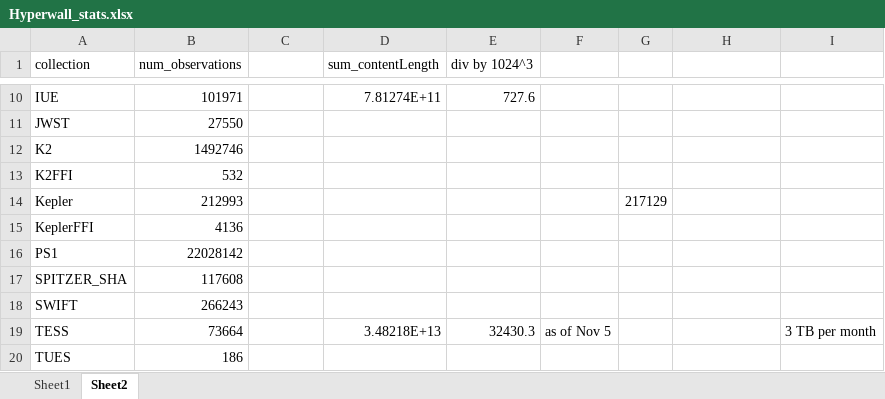
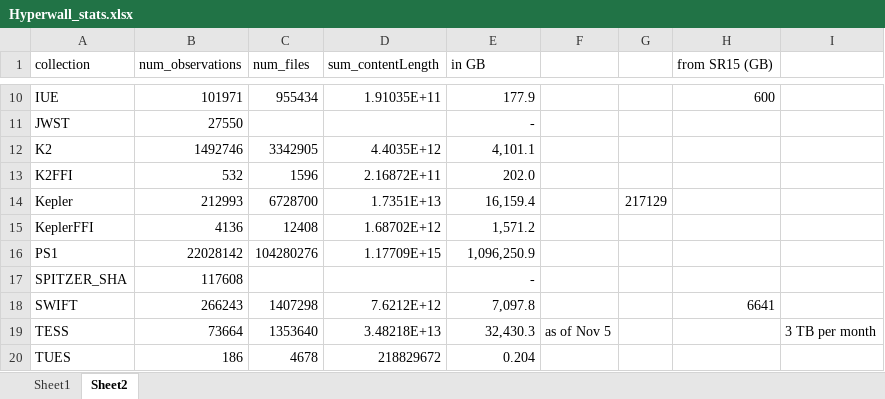
Before and after one commit to dr-rodriguez/mast_hyper, an Excel workbook: Hyperwall_stats.xlsx, sheet Sheet2, drawn as a sheet; only a part is shown, gaps mark what is left out; values as stored, in another font and other column widths than the file's, no borders; the diff covers the shown part only; the diff names each change by its address in the sheet, - before the commit and + after, or states it on an @@ line.

```diff
--- a/Hyperwall_stats.xlsx (sheet Sheet2)
+++ b/Hyperwall_stats.xlsx (sheet Sheet2)
-C1: (empty)
+C1: num_files
-E1: div by 1024^3
+E1: in GB
-H1: (empty)
+H1: from SR15 (GB)
-C10 (num_files): (empty)
+C10 (num_files): 955434
-D10 (sum_contentLength): 7.81274E+11
+D10 (sum_contentLength): 1.91035E+11
-E10 (in GB): 727.6
+E10 (in GB): 177.9
-H10 (from SR15 (GB)): (empty)
+H10 (from SR15 (GB)): 600
-E11 (in GB): (empty)
+E11 (in GB): -
-C12 (num_files): (empty)
+C12 (num_files): 3342905
-D12 (sum_contentLength): (empty)
+D12 (sum_contentLength): 4.4035E+12
-E12 (in GB): (empty)
+E12 (in GB): 4,101.1
-C13 (num_files): (empty)
+C13 (num_files): 1596
-D13 (sum_contentLength): (empty)
+D13 (sum_contentLength): 2.16872E+11
-E13 (in GB): (empty)
+E13 (in GB): 202.0
-C14 (num_files): (empty)
+C14 (num_files): 6728700
-D14 (sum_contentLength): (empty)
+D14 (sum_contentLength): 1.7351E+13
-E14 (in GB): (empty)
+E14 (in GB): 16,159.4
-C15 (num_files): (empty)
+C15 (num_files): 12408
-D15 (sum_contentLength): (empty)
+D15 (sum_contentLength): 1.68702E+12
-E15 (in GB): (empty)
+E15 (in GB): 1,571.2
-C16 (num_files): (empty)
+C16 (num_files): 104280276
-D16 (sum_contentLength): (empty)
+D16 (sum_contentLength): 1.17709E+15
-E16 (in GB): (empty)
+E16 (in GB): 1,096,250.9
-E17 (in GB): (empty)
+E17 (in GB): -
-C18 (num_files): (empty)
+C18 (num_files): 1407298
-D18 (sum_contentLength): (empty)
+D18 (sum_contentLength): 7.6212E+12
-E18 (in GB): (empty)
+E18 (in GB): 7,097.8
-H18 (from SR15 (GB)): (empty)
+H18 (from SR15 (GB)): 6641
-C19 (num_files): (empty)
+C19 (num_files): 1353640
-E19 (in GB): 32430.3
+E19 (in GB): 32,430.3
-C20 (num_files): (empty)
+C20 (num_files): 4678
-D20 (sum_contentLength): (empty)
+D20 (sum_contentLength): 218829672
-E20 (in GB): (empty)
+E20 (in GB): 0.204
```
Also changed, not shown: 5 added rows and 35 edited cells elsewhere in this sheet, 16 other files.
